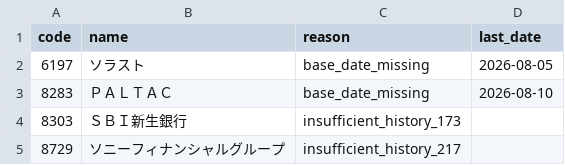
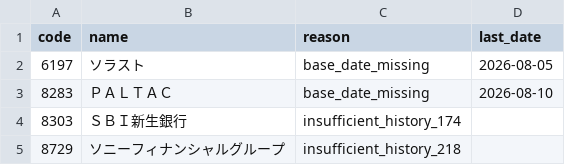
Before and after one commit to yuichiikeike55-a11y/japan-stock-screener, a CSV file: output/failures.csv, drawn as a sheet.

```diff
--- a/output/failures.csv
+++ b/output/failures.csv
@@ -3,3 +3,3 @@
 8283,ＰＡＬＴＡＣ,base_date_missing,2026-08-10
-8303,ＳＢＩ新生銀行,insufficient_history_173,
-8729,ソニーフィナンシャルグループ,insufficient_history_217,
+8303,ＳＢＩ新生銀行,insufficient_history_174,
+8729,ソニーフィナンシャルグループ,insufficient_history_218,
```
Also changed, not shown: output/all_metrics.csv, 5 other files.
